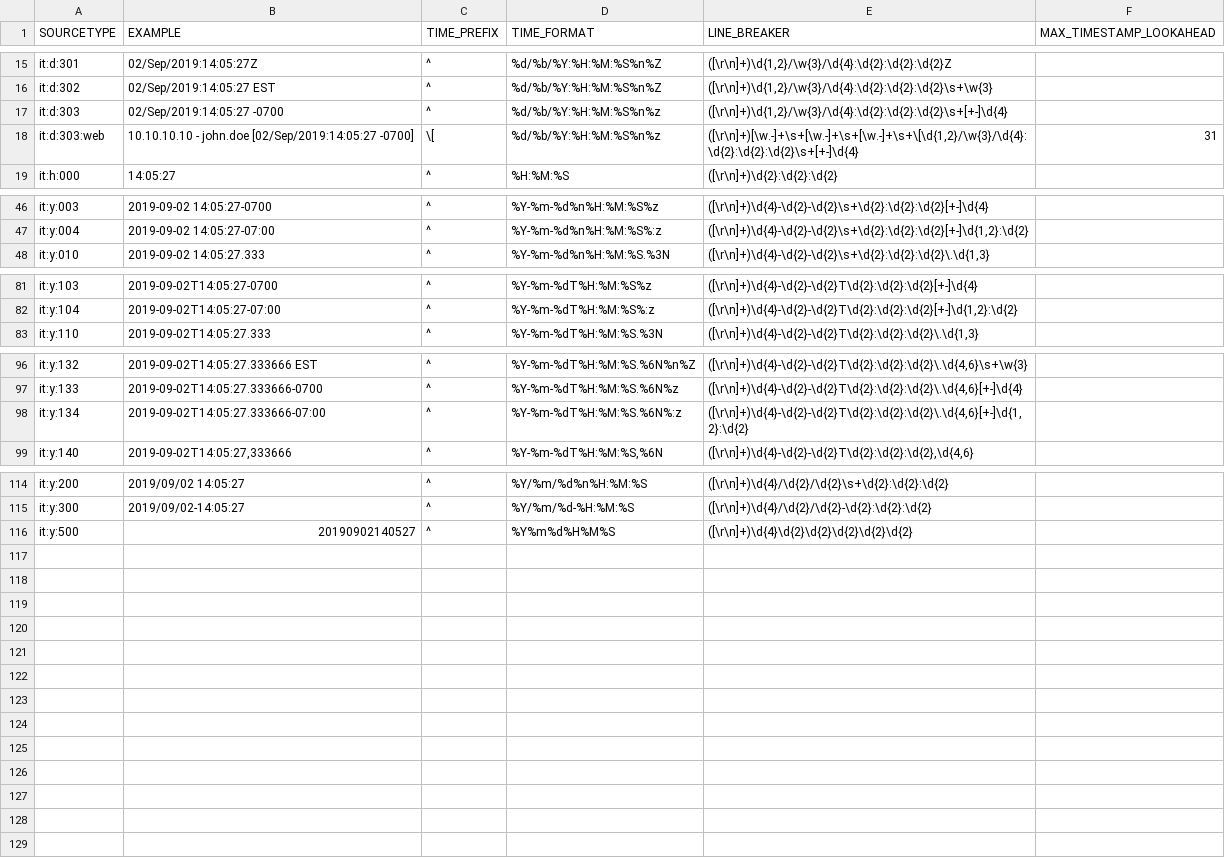
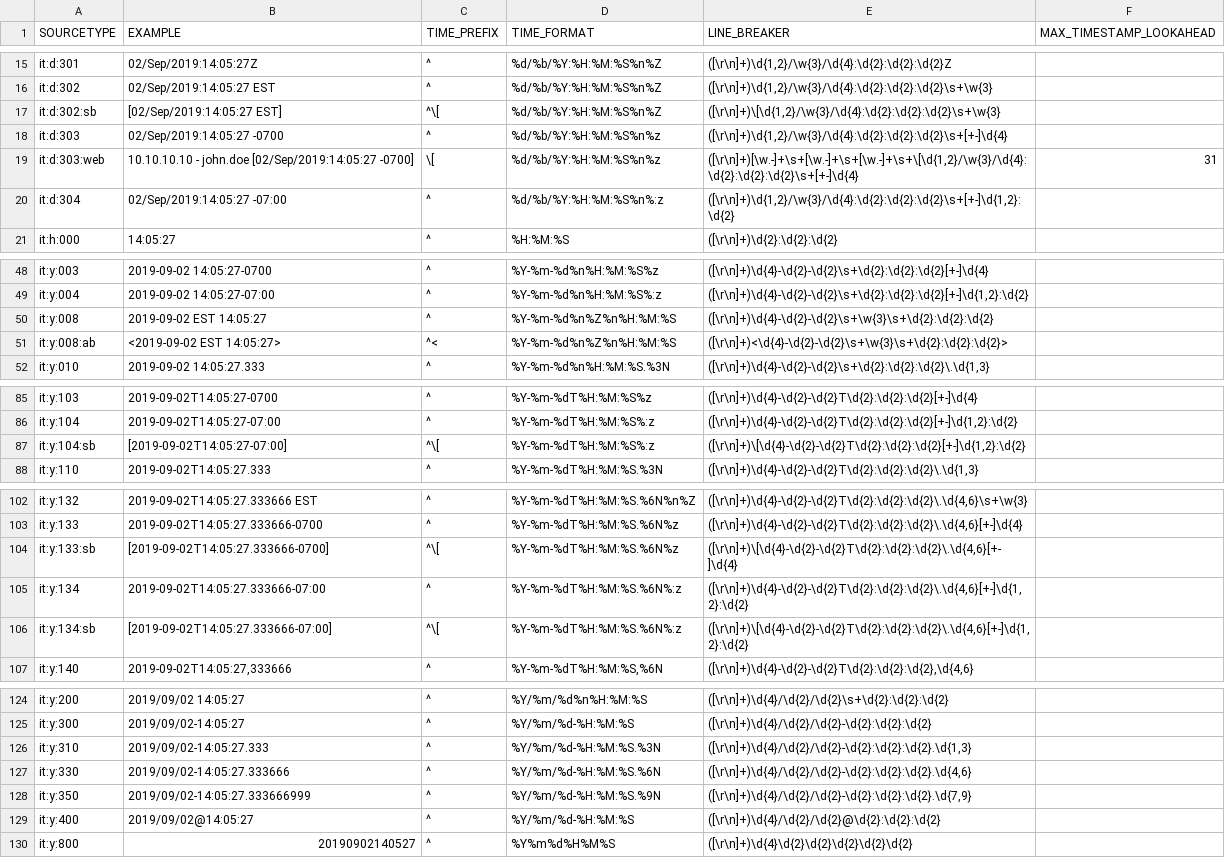
Before and after one commit to triddell/TA-index-time, a CSV file: gen/index-time-props.csv, drawn as a sheet; only a part is shown, gaps mark what is left out; the diff covers the shown part only.

Commit message:
add: additional sourcetypes

```diff
--- a/gen/index-time-props.csv
+++ b/gen/index-time-props.csv
@@ -16,4 +16,6 @@ it:d:301,02/Sep/2019:14:05:27Z,^,%d/%b/%Y:%H:%M:%S%n%Z,"([\r\n]+)\d{1,2}/\w{3}/\
 it:d:302,02/Sep/2019:14:05:27 EST,^,%d/%b/%Y:%H:%M:%S%n%Z,"([\r\n]+)\d{1,2}/\w{3}/\d{4}:\d{2}:\d{2}:\d{2}\s+\w{3}",
+it:d:302:sb,[02/Sep/2019:14:05:27 EST],^\[,%d/%b/%Y:%H:%M:%S%n%Z,"([\r\n]+)\[\d{1,2}/\w{3}/\d{4}:\d{2}:\d{2}:\d{2}\s+\w{3}",
 it:d:303,02/Sep/2019:14:05:27 -0700,^,%d/%b/%Y:%H:%M:%S%n%z,"([\r\n]+)\d{1,2}/\w{3}/\d{4}:\d{2}:\d{2}:\d{2}\s+[+-]\d{4}",
 it:d:303:web,10.10.10.10 - john.doe [02/Sep/2019:14:05:27 -0700],\[,%d/%b/%Y:%H:%M:%S%n%z,"([\r\n]+)[\w.-]+\s+[\w.-]+\s+[\w.-]+\s+\[\d{1,2}/\w{3}/\d{4}:\d{2}:\d{2}:\d{2}\s+[+-]\d{4}",31
+it:d:304,02/Sep/2019:14:05:27 -07:00,^,%d/%b/%Y:%H:%M:%S%n%:z,"([\r\n]+)\d{1,2}/\w{3}/\d{4}:\d{2}:\d{2}:\d{2}\s+[+-]\d{1,2}:\d{2}",
 it:h:000,14:05:27,^,%H:%M:%S,([\r\n]+)\d{2}:\d{2}:\d{2},
@@ -47,2 +49,4 @@ it:y:003,2019-09-02 14:05:27-0700,^,%Y-%m-%d%n%H:%M:%S%z,([\r\n]+)\d{4}-\d{2}-\d
 it:y:004,2019-09-02 14:05:27-07:00,^,%Y-%m-%d%n%H:%M:%S%:z,"([\r\n]+)\d{4}-\d{2}-\d{2}\s+\d{2}:\d{2}:\d{2}[+-]\d{1,2}:\d{2}",
+it:y:008,2019-09-02 EST 14:05:27,^,%Y-%m-%d%n%Z%n%H:%M:%S,([\r\n]+)\d{4}-\d{2}-\d{2}\s+\w{3}\s+\d{2}:\d{2}:\d{2},
+it:y:008:ab,<2019-09-02 EST 14:05:27>,^<,%Y-%m-%d%n%Z%n%H:%M:%S,([\r\n]+)<\d{4}-\d{2}-\d{2}\s+\w{3}\s+\d{2}:\d{2}:\d{2}>,
 it:y:010,2019-09-02 14:05:27.333,^,%Y-%m-%d%n%H:%M:%S.%3N,"([\r\n]+)\d{4}-\d{2}-\d{2}\s+\d{2}:\d{2}:\d{2}\.\d{1,3}",
@@ -82,2 +86,3 @@ it:y:103,2019-09-02T14:05:27-0700,^,%Y-%m-%dT%H:%M:%S%z,([\r\n]+)\d{4}-\d{2}-\d{
 it:y:104,2019-09-02T14:05:27-07:00,^,%Y-%m-%dT%H:%M:%S%:z,"([\r\n]+)\d{4}-\d{2}-\d{2}T\d{2}:\d{2}:\d{2}[+-]\d{1,2}:\d{2}",
+it:y:104:sb,[2019-09-02T14:05:27-07:00],^\[,%Y-%m-%dT%H:%M:%S%:z,"([\r\n]+)\[\d{4}-\d{2}-\d{2}T\d{2}:\d{2}:\d{2}[+-]\d{1,2}:\d{2}",
 it:y:110,2019-09-02T14:05:27.333,^,%Y-%m-%dT%H:%M:%S.%3N,"([\r\n]+)\d{4}-\d{2}-\d{2}T\d{2}:\d{2}:\d{2}\.\d{1,3}",
@@ -97,3 +103,5 @@ it:y:132,2019-09-02T14:05:27.333666 EST,^,%Y-%m-%dT%H:%M:%S.%6N%n%Z,"([\r\n]+)\d
 it:y:133,2019-09-02T14:05:27.333666-0700,^,%Y-%m-%dT%H:%M:%S.%6N%z,"([\r\n]+)\d{4}-\d{2}-\d{2}T\d{2}:\d{2}:\d{2}\.\d{4,6}[+-]\d{4}",
+it:y:133:sb,[2019-09-02T14:05:27.333666-0700],^\[,%Y-%m-%dT%H:%M:%S.%6N%z,"([\r\n]+)\[\d{4}-\d{2}-\d{2}T\d{2}:\d{2}:\d{2}\.\d{4,6}[+-]\d{4}",
 it:y:134,2019-09-02T14:05:27.333666-07:00,^,%Y-%m-%dT%H:%M:%S.%6N%:z,"([\r\n]+)\d{4}-\d{2}-\d{2}T\d{2}:\d{2}:\d{2}\.\d{4,6}[+-]\d{1,2}:\d{2}",
+it:y:134:sb,[2019-09-02T14:05:27.333666-07:00],^\[,%Y-%m-%dT%H:%M:%S.%6N%:z,"([\r\n]+)\[\d{4}-\d{2}-\d{2}T\d{2}:\d{2}:\d{2}\.\d{4,6}[+-]\d{1,2}:\d{2}",
 it:y:140,"2019-09-02T14:05:27,333666",^,"%Y-%m-%dT%H:%M:%S,%6N","([\r\n]+)\d{4}-\d{2}-\d{2}T\d{2}:\d{2}:\d{2},\d{4,6}",
@@ -115,2 +125,6 @@ it:y:200,2019/09/02 14:05:27,^,%Y/%m/%d%n%H:%M:%S,([\r\n]+)\d{4}/\d{2}/\d{2}\s+\
 it:y:300,2019/09/02-14:05:27,^,%Y/%m/%d-%H:%M:%S,([\r\n]+)\d{4}/\d{2}/\d{2}-\d{2}:\d{2}:\d{2},
-it:y:500,20190902140527,^,%Y%m%d%H%M%S,([\r\n]+)\d{4}\d{2}\d{2}\d{2}\d{2}\d{2},
+it:y:310,2019/09/02-14:05:27.333,^,%Y/%m/%d-%H:%M:%S.%3N,"([\r\n]+)\d{4}/\d{2}/\d{2}-\d{2}:\d{2}:\d{2}.\d{1,3}",
+it:y:330,2019/09/02-14:05:27.333666,^,%Y/%m/%d-%H:%M:%S.%6N,"([\r\n]+)\d{4}/\d{2}/\d{2}-\d{2}:\d{2}:\d{2}.\d{4,6}",
+it:y:350,2019/09/02-14:05:27.333666999,^,%Y/%m/%d-%H:%M:%S.%9N,"([\r\n]+)\d{4}/\d{2}/\d{2}-\d{2}:\d{2}:\d{2}.\d{7,9}",
+it:y:400,2019/09/02@14:05:27,^,%Y/%m/%d-%H:%M:%S,([\r\n]+)\d{4}/\d{2}/\d{2}@\d{2}:\d{2}:\d{2},
+it:y:800,20190902140527,^,%Y%m%d%H%M%S,([\r\n]+)\d{4}\d{2}\d{2}\d{2}\d{2}\d{2},
```
Also changed, not shown: 3 added rows elsewhere in this file, 2 other files.
